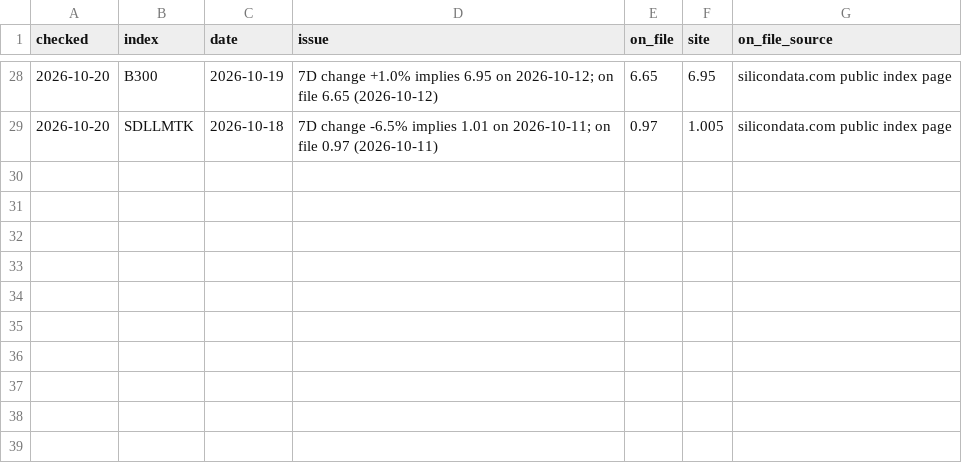
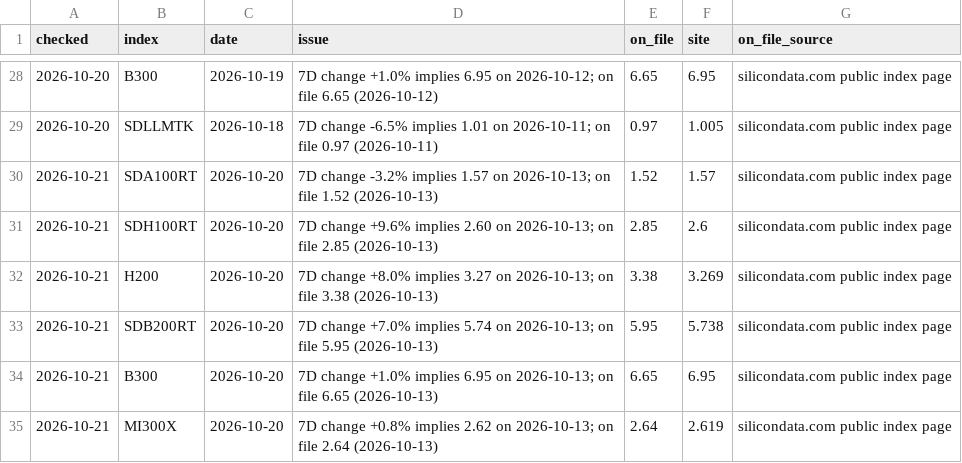
Before and after one commit to Kevin19980730/ai-adoption-monitor, a CSV file: silicon-data/silicon_checks.csv, drawn as a sheet; only a part is shown, gaps mark what is left out; the diff names each change by its address in the sheet, - before the commit and + after, or states it on an @@ line.

```diff
--- a/silicon-data/silicon_checks.csv
+++ b/silicon-data/silicon_checks.csv
+row 30: 2026-10-21 | SDA100RT | 2026-10-20 | 7D change -3.2% implies 1.57 on 2026-10-13; on file 1.52 (2026-10-13) | 1.52 | 1.57 | silicondata.com public index page
+row 31: 2026-10-21 | SDH100RT | 2026-10-20 | 7D change +9.6% implies 2.60 on 2026-10-13; on file 2.85 (2026-10-13) | 2.85 | 2.6 | silicondata.com public index page
+row 32: 2026-10-21 | H200 | 2026-10-20 | 7D change +8.0% implies 3.27 on 2026-10-13; on file 3.38 (2026-10-13) | 3.38 | 3.269 | silicondata.com public index page
+row 33: 2026-10-21 | SDB200RT | 2026-10-20 | 7D change +7.0% implies 5.74 on 2026-10-13; on file 5.95 (2026-10-13) | 5.95 | 5.738 | silicondata.com public index page
+row 34: 2026-10-21 | B300 | 2026-10-20 | 7D change +1.0% implies 6.95 on 2026-10-13; on file 6.65 (2026-10-13) | 6.65 | 6.95 | silicondata.com public index page
+row 35: 2026-10-21 | MI300X | 2026-10-20 | 7D change +0.8% implies 2.62 on 2026-10-13; on file 2.64 (2026-10-13) | 2.64 | 2.619 | silicondata.com public index page
```
Also changed, not shown: silicon-data/silicon_index_daily.csv, 2 other files.
